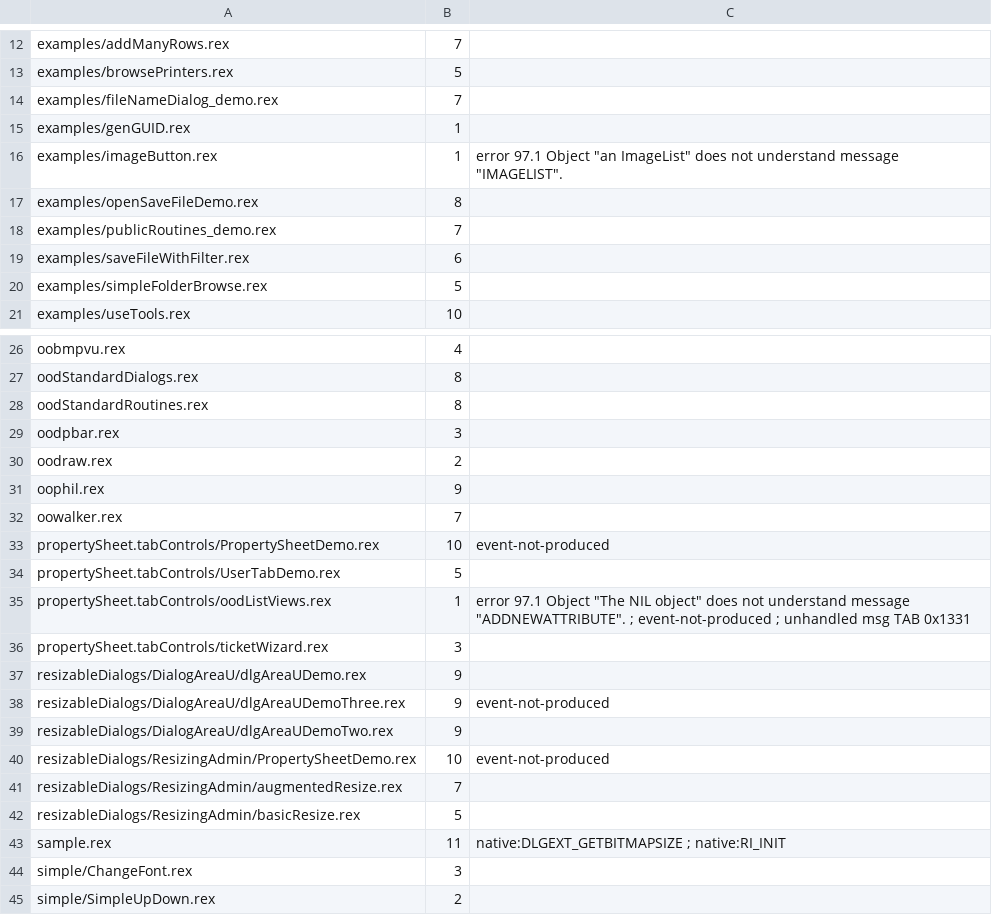
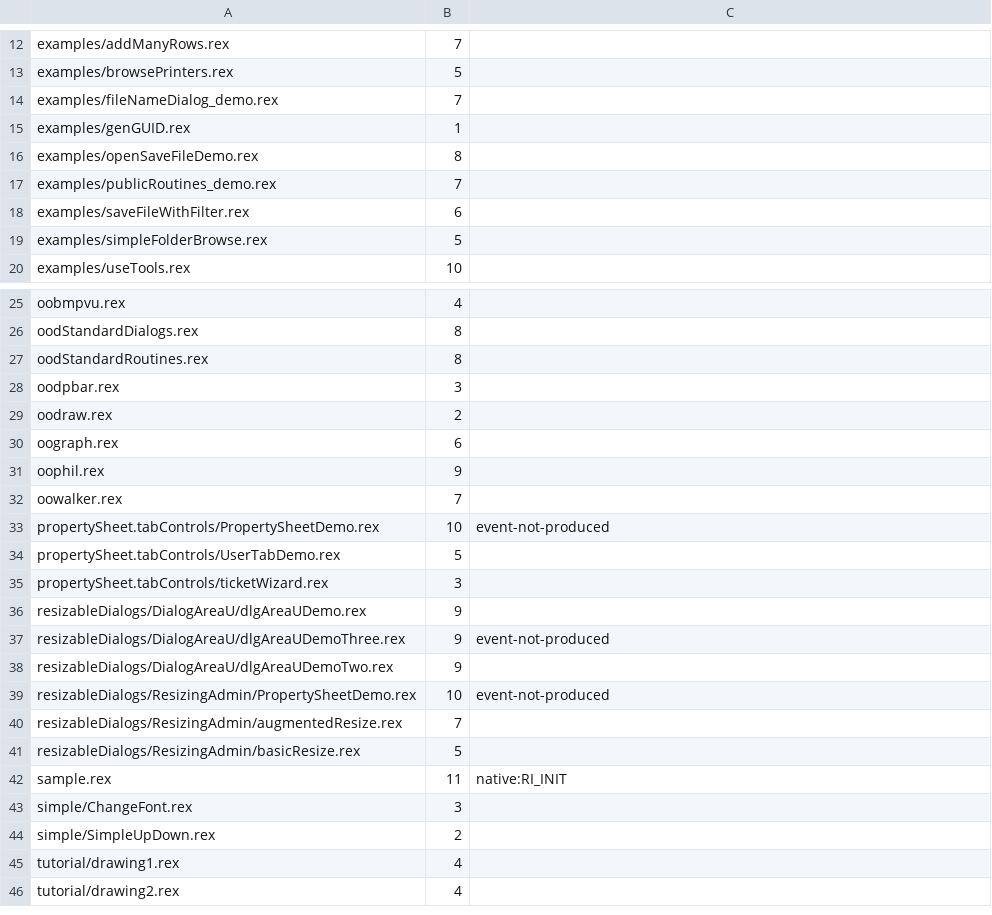
Before and after one commit to animatedads/oorexx, a TSV file: oodialog-wasm/poke.tsv, drawn as a sheet; only a part is shown, gaps mark what is left out; the shorter side is filled out with more unchanged rows.

```diff
--- a/oodialog-wasm/poke.tsv
+++ b/oodialog-wasm/poke.tsv
@@ -15,3 +15,2 @@ examples/fileNameDialog_demo.rex	7
 examples/genGUID.rex	1	
-examples/imageButton.rex	1	error 97.1 Object "an ImageList" does not understand message "IMAGELIST".
 examples/openSaveFileDemo.rex	8	
@@ -30,2 +29,3 @@ oodpbar.rex	3
 oodraw.rex	2	
+oograph.rex	6	
 oophil.rex	9	
@@ -34,3 +34,2 @@ propertySheet.tabControls/PropertySheetDemo.rex	10	event-not-produced
 propertySheet.tabControls/UserTabDemo.rex	5	
-propertySheet.tabControls/oodListViews.rex	1	error 97.1 Object "The NIL object" does not understand message "ADDNEWATTRIBUTE". ; event-not-produced ; unhandled msg TAB 0x1331
 propertySheet.tabControls/ticketWizard.rex	3	
@@ -42,3 +41,3 @@ resizableDialogs/ResizingAdmin/augmentedResize.rex	7
 resizableDialogs/ResizingAdmin/basicResize.rex	5	
-sample.rex	11	native:DLGEXT_GETBITMAPSIZE ; native:RI_INIT
+sample.rex	11	native:RI_INIT
 simple/ChangeFont.rex	3	
```
Also changed, not shown: oodialog-wasm/sweep.tsv, 13 other files.
